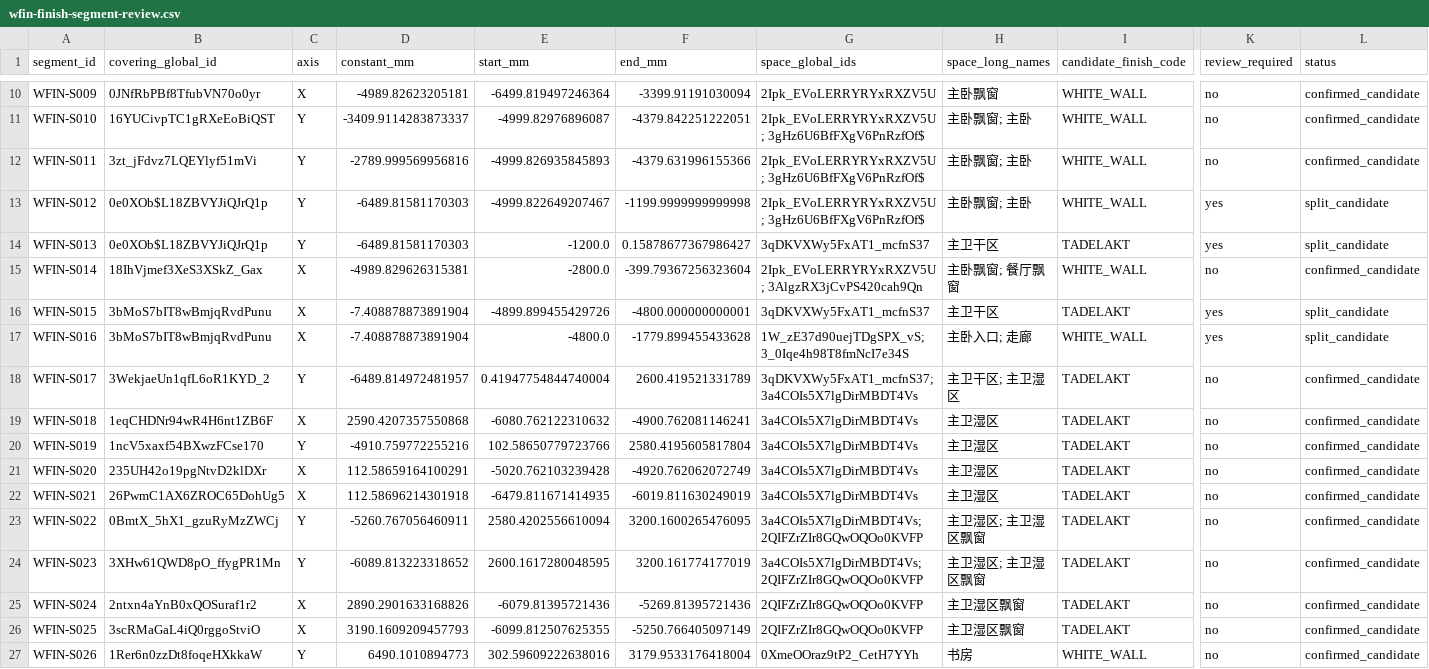
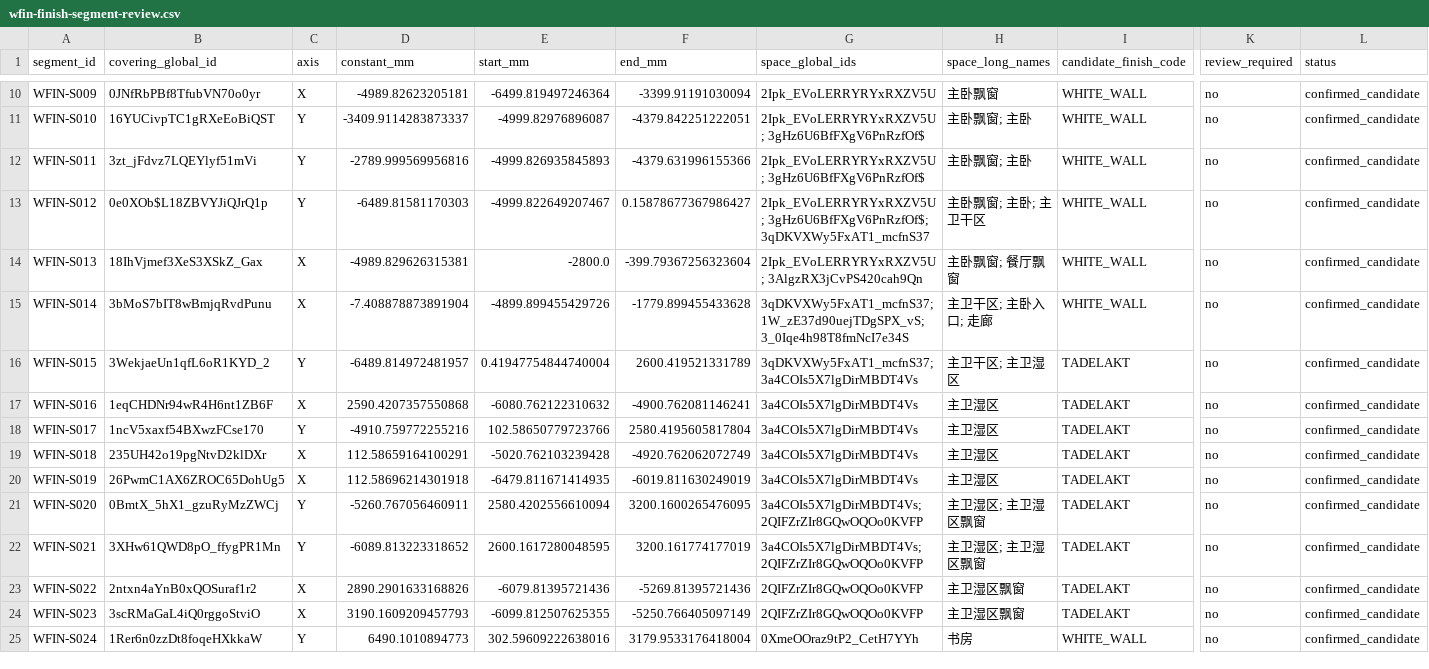
Before and after one commit to Weihan96/2504-GBTB-Yanlord-Zhuhai, a CSV file: pipeline/decisions/wfin-finish-segment-review.csv, drawn as a sheet; only a part is shown, gaps mark what is left out; removed rows and columns are numbered as before the commit, all else as after; rows hold the shown columns only; the diff covers the shown part only; the diff names each change by its address in the sheet, - before the commit and + after, or states it on an @@ line.

```diff
--- a/pipeline/decisions/wfin-finish-segment-review.csv
+++ b/pipeline/decisions/wfin-finish-segment-review.csv
-F13 (end_mm): -1199.9999999999998
+F13 (end_mm): 0.15878677367986427
-G13 (space_global_ids): 2Ipk_EVoLERRYRYxRXZV5U; 3gHz6U6BfFXgV6PnRzfOf$
+G13 (space_global_ids): 2Ipk_EVoLERRYRYxRXZV5U; 3gHz6U6BfFXgV6PnRzfOf$; 3qDKVXWy5FxAT1_mcfnS37
-H13 (space_long_names): 主卧飘窗; 主卧
+H13 (space_long_names): 主卧飘窗; 主卧; 主卫干区
-K13:K14 (review_required): yes
+K13:K14 (review_required): no
-L13:L14 (status): split_candidate
+L13:L14 (status): confirmed_candidate
-B14 (covering_global_id): 0e0XOb$L18ZBVYJiQJrQ1p
+B14 (covering_global_id): 18IhVjmef3XeS3XSkZ_Gax
-C14 (axis): Y
+C14 (axis): X
-D14 (constant_mm): -6489.81581170303
+D14 (constant_mm): -4989.829626315381
-E14 (start_mm): -1200.0
+E14 (start_mm): -2800.0
-F14 (end_mm): 0.15878677367986427
+F14 (end_mm): -399.79367256323604
-G14 (space_global_ids): 3qDKVXWy5FxAT1_mcfnS37
+G14 (space_global_ids): 2Ipk_EVoLERRYRYxRXZV5U; 3AlgzRX3jCvPS420cah9Qn
-H14 (space_long_names): 主卫干区
+H14 (space_long_names): 主卧飘窗; 餐厅飘窗
-I14 (candidate_finish_code): TADELAKT
+I14 (candidate_finish_code): WHITE_WALL
-B15 (covering_global_id): 18IhVjmef3XeS3XSkZ_Gax
+B15 (covering_global_id): 3bMoS7bIT8wBmjqRvdPunu
-D15 (constant_mm): -4989.829626315381
+D15 (constant_mm): -7.408878873891904
-E15 (start_mm): -2800.0
+E15 (start_mm): -4899.899455429726
-F15 (end_mm): -399.79367256323604
+F15 (end_mm): -1779.899455433628
-G15 (space_global_ids): 2Ipk_EVoLERRYRYxRXZV5U; 3AlgzRX3jCvPS420cah9Qn
+G15 (space_global_ids): 3qDKVXWy5FxAT1_mcfnS37; 1W_zE37d90uejTDgSPX_vS; 3_0Iqe4h98T8fmNcI7e34S
-H15 (space_long_names): 主卧飘窗; 餐厅飘窗
+H15 (space_long_names): 主卫干区; 主卧入口; 走廊
-row 16: WFIN-S015 | 3bMoS7bIT8wBmjqRvdPunu | X | -7.408878873891904 | -4899.899455429726 | -4800.000000000001 | 3qDKVXWy5FxAT1_mcfnS37 | 主卫干区 | TADELAKT | yes | split_candidate
-row 17: WFIN-S016 | 3bMoS7bIT8wBmjqRvdPunu | X | -7.408878873891904 | -4800.0 | -1779.899455433628 | 1W_zE37d90uejTDgSPX_vS; 3_0Iqe4h98T8fmNcI7e34S | 主卧入口; 走廊 | WHITE_WALL | yes | split_candidate
-A16 (segment_id): WFIN-S017
+A16 (segment_id): WFIN-S015
-A17 (segment_id): WFIN-S018
+A17 (segment_id): WFIN-S016
-A18 (segment_id): WFIN-S019
+A18 (segment_id): WFIN-S017
-A19 (segment_id): WFIN-S020
+A19 (segment_id): WFIN-S018
-A20 (segment_id): WFIN-S021
+A20 (segment_id): WFIN-S019
-A21 (segment_id): WFIN-S022
+A21 (segment_id): WFIN-S020
-A22 (segment_id): WFIN-S023
+A22 (segment_id): WFIN-S021
-A23 (segment_id): WFIN-S024
+A23 (segment_id): WFIN-S022
-A24 (segment_id): WFIN-S025
+A24 (segment_id): WFIN-S023
-A25 (segment_id): WFIN-S026
+A25 (segment_id): WFIN-S024
```
Also changed, not shown: 31 edited cells elsewhere in this file, pipeline/decisions/drawing-register.csv, pipeline/decisions/wfin-open-issues.csv, 33 other files.
